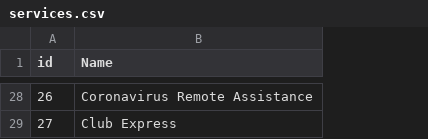
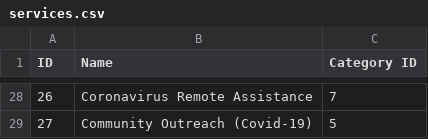
Before and after one commit to cornellh4i/love-living-at-home, a CSV file: app/data/out/services.csv, drawn as a sheet; only a part is shown, gaps mark what is left out; the diff covers the shown part only; the diff names each change by its address in the sheet, - before the commit and + after, or states it on an @@ line.

```diff
--- a/app/data/out/services.csv
+++ b/app/data/out/services.csv
+column C (Category ID), rows 28-29: 7 | 5
-A1: id
+A1: ID
-B29 (Name): Club Express
+B29 (Name): Community Outreach (Covid-19)
```
Also changed, not shown: 26 edited cells elsewhere in this file, app/data/out/service_categories.csv, 3 other files.
